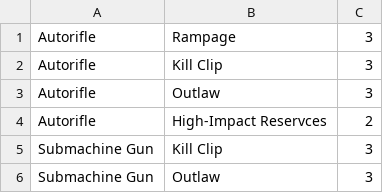
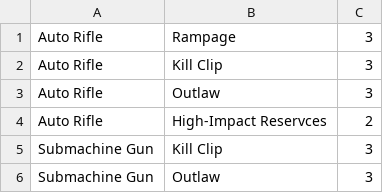
Before and after one commit to sn0rkle/DestinyItemTagger, a CSV file: DestinyItemTagger/Data/WeaponPerkRecommendations.csv, drawn as a sheet; only a part is shown.

```diff
--- a/DestinyItemTagger/Data/WeaponPerkRecommendations.csv
+++ b/DestinyItemTagger/Data/WeaponPerkRecommendations.csv
@@ -1,5 +1,5 @@
-Autorifle,Rampage,3
-Autorifle,Kill Clip,3
-Autorifle,Outlaw,3
-Autorifle,High-Impact Reservces,2
+Auto Rifle,Rampage,3
+Auto Rifle,Kill Clip,3
+Auto Rifle,Outlaw,3
+Auto Rifle,High-Impact Reservces,2
 Submachine Gun,Kill Clip,3
```
Also changed, not shown: DestinyItemTagger/Data/ArmourPerkRecommendations.csv, DestinyItemTagger/Data/ArmourPerkSets.csv, 14 other files.
